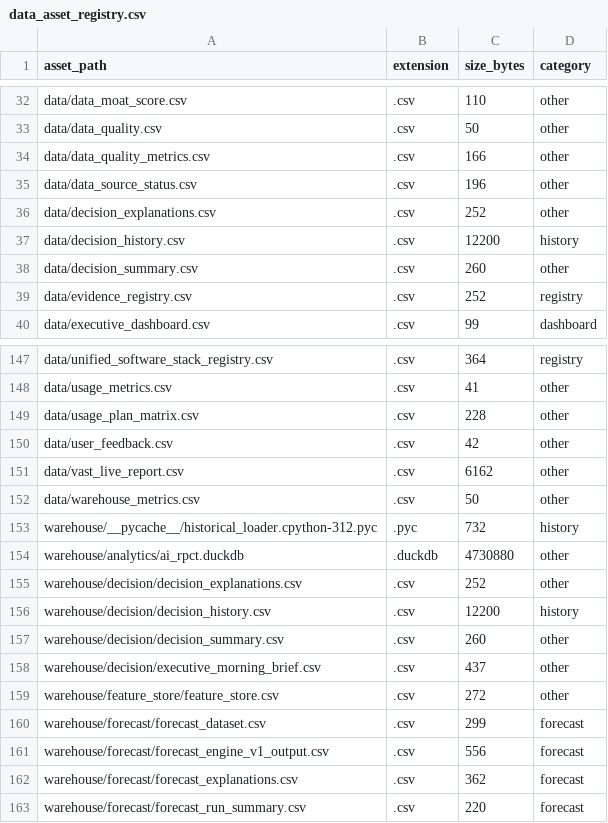
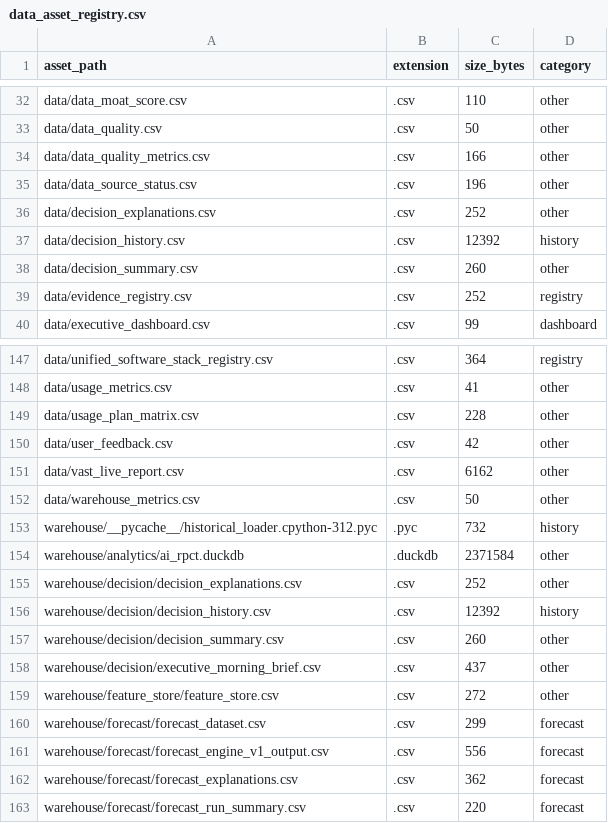
Before and after one commit to Jose3838/AI-RPCT, a CSV file: warehouse/metadata/data_asset_registry.csv, drawn as a sheet; only a part is shown, gaps mark what is left out.

```diff
--- a/warehouse/metadata/data_asset_registry.csv
+++ b/warehouse/metadata/data_asset_registry.csv
@@ -36,3 +36,3 @@ data/data_source_status.csv,.csv,196,other
 data/decision_explanations.csv,.csv,252,other
-data/decision_history.csv,.csv,12200,history
+data/decision_history.csv,.csv,12392,history
 data/decision_summary.csv,.csv,260,other
@@ -153,5 +153,5 @@ data/warehouse_metrics.csv,.csv,50,other
 warehouse/__pycache__/historical_loader.cpython-312.pyc,.pyc,732,history
-warehouse/analytics/ai_rpct.duckdb,.duckdb,4730880,other
+warehouse/analytics/ai_rpct.duckdb,.duckdb,2371584,other
 warehouse/decision/decision_explanations.csv,.csv,252,other
-warehouse/decision/decision_history.csv,.csv,12200,history
+warehouse/decision/decision_history.csv,.csv,12392,history
 warehouse/decision/decision_summary.csv,.csv,260,other
```
Also changed, not shown: data/executive_morning_brief.csv, warehouse/forecast/forecast_run_summary.csv, 7 other files.
